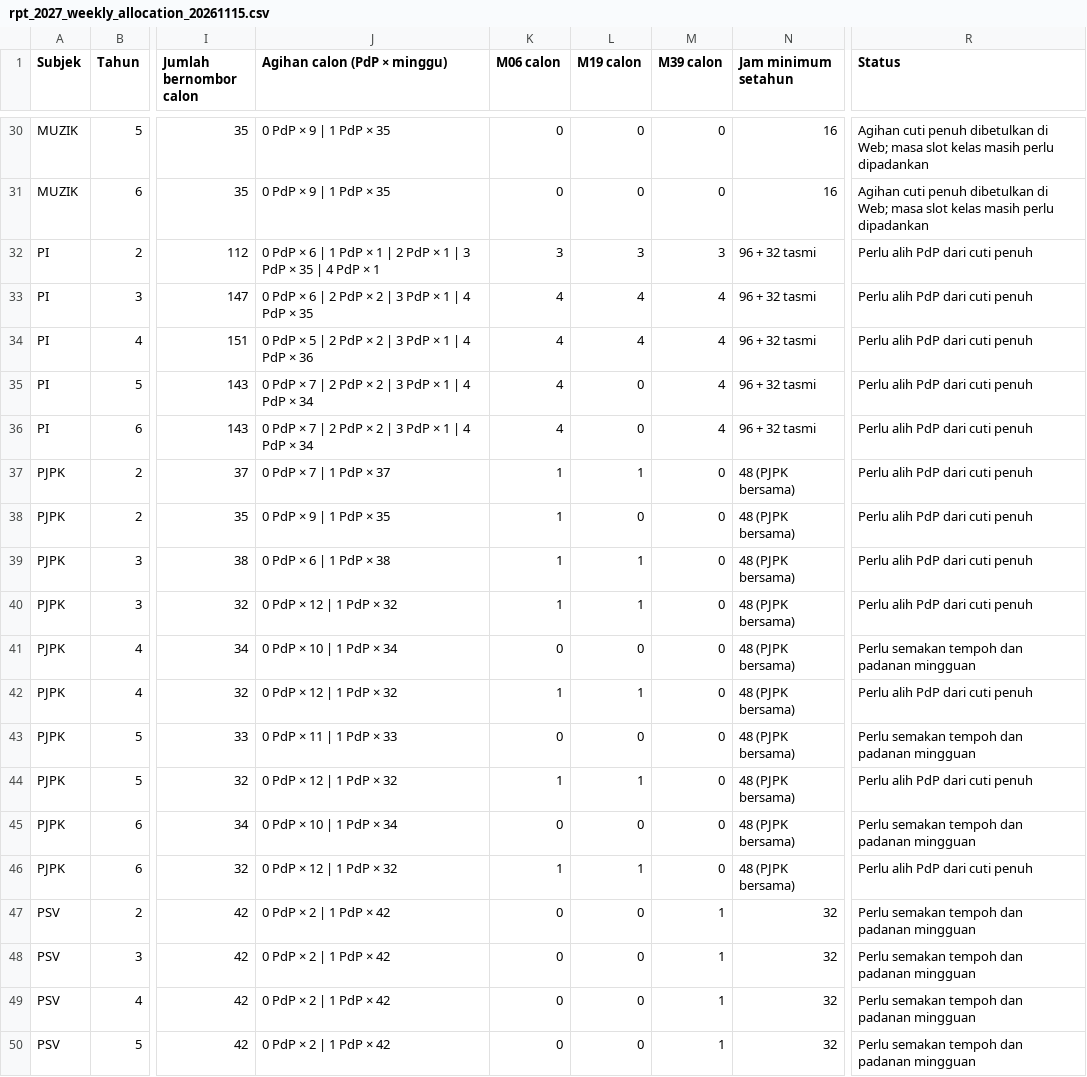
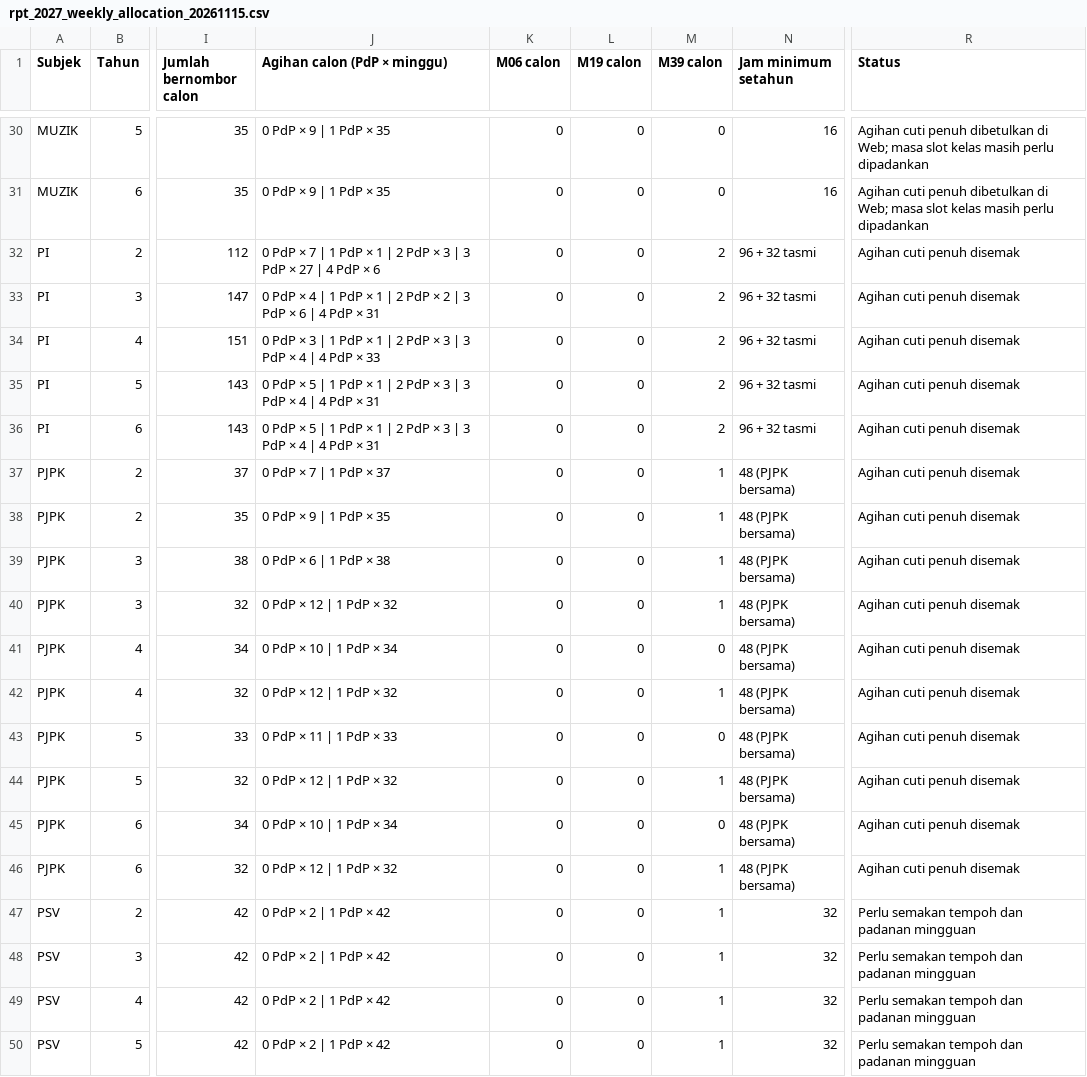
Before and after one commit to nurynayreen88/CikguLaju-AI, a CSV file: audits/rpt_2027_weekly_allocation_20261115.csv, drawn as a sheet; only a part is shown, gaps mark what is left out; the diff covers the shown part only; the diff names each change by its address in the sheet, - before the commit and + after, or states it on an @@ line.

Commit message:
Alih PdP enam subjek keluar daripada minggu cuti penuh 2027

```diff
--- a/audits/rpt_2027_weekly_allocation_20261115.csv
+++ b/audits/rpt_2027_weekly_allocation_20261115.csv
-J32 (Agihan calon (PdP × minggu)): 0 PdP × 6 | 1 PdP × 1 | 2 PdP × 1 | 3 PdP × 35 | 4 PdP × 1
+J32 (Agihan calon (PdP × minggu)): 0 PdP × 7 | 1 PdP × 1 | 2 PdP × 3 | 3 PdP × 27 | 4 PdP × 6
-K32 (M06 calon): 3
+K32 (M06 calon): 0
-L32 (M19 calon): 3
+L32 (M19 calon): 0
-M32 (M39 calon): 3
+M32 (M39 calon): 2
-R32:R40 (Status): Perlu alih PdP dari cuti penuh
+R32:R40 (Status): Agihan cuti penuh disemak
-J33 (Agihan calon (PdP × minggu)): 0 PdP × 6 | 2 PdP × 2 | 3 PdP × 1 | 4 PdP × 35
+J33 (Agihan calon (PdP × minggu)): 0 PdP × 4 | 1 PdP × 1 | 2 PdP × 2 | 3 PdP × 6 | 4 PdP × 31
-K33:K36 (M06 calon): 4
+K33:K36 (M06 calon): 0
-L33:L34 (M19 calon): 4
+L33:L34 (M19 calon): 0
-M33:M36 (M39 calon): 4
+M33:M36 (M39 calon): 2
-J34 (Agihan calon (PdP × minggu)): 0 PdP × 5 | 2 PdP × 2 | 3 PdP × 1 | 4 PdP × 36
+J34 (Agihan calon (PdP × minggu)): 0 PdP × 3 | 1 PdP × 1 | 2 PdP × 3 | 3 PdP × 4 | 4 PdP × 33
-J35:J36 (Agihan calon (PdP × minggu)): 0 PdP × 7 | 2 PdP × 2 | 3 PdP × 1 | 4 PdP × 34
+J35:J36 (Agihan calon (PdP × minggu)): 0 PdP × 5 | 1 PdP × 1 | 2 PdP × 3 | 3 PdP × 4 | 4 PdP × 31
-K37:K40 (M06 calon): 1
+K37:K40 (M06 calon): 0
-L37 (M19 calon): 1
+L37 (M19 calon): 0
-M37:M40 (M39 calon): 0
+M37:M40 (M39 calon): 1
-L39:L40 (M19 calon): 1
+L39:L40 (M19 calon): 0
-R41 (Status): Perlu semakan tempoh dan padanan mingguan
+R41 (Status): Agihan cuti penuh disemak
-K42 (M06 calon): 1
+K42 (M06 calon): 0
-L42 (M19 calon): 1
+L42 (M19 calon): 0
-M42 (M39 calon): 0
+M42 (M39 calon): 1
-R42 (Status): Perlu alih PdP dari cuti penuh
+R42 (Status): Agihan cuti penuh disemak
-R43 (Status): Perlu semakan tempoh dan padanan mingguan
+R43 (Status): Agihan cuti penuh disemak
-K44 (M06 calon): 1
+K44 (M06 calon): 0
-L44 (M19 calon): 1
+L44 (M19 calon): 0
-M44 (M39 calon): 0
+M44 (M39 calon): 1
-R44 (Status): Perlu alih PdP dari cuti penuh
+R44 (Status): Agihan cuti penuh disemak
-R45 (Status): Perlu semakan tempoh dan padanan mingguan
+R45 (Status): Agihan cuti penuh disemak
-K46 (M06 calon): 1
+K46 (M06 calon): 0
-L46 (M19 calon): 1
+L46 (M19 calon): 0
-M46 (M39 calon): 0
+M46 (M39 calon): 1
-R46 (Status): Perlu alih PdP dari cuti penuh
+R46 (Status): Agihan cuti penuh disemak
```
Also changed, not shown: 80 edited cells elsewhere in this file, 37 other files.
